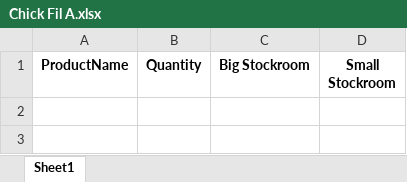
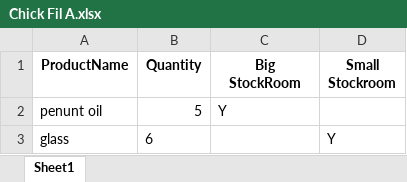
Before and after one commit to Nil-Vaghela/Inventory_GSU, an Excel workbook: Database/Chick Fil A.xlsx, sheet Sheet1, drawn as a sheet; values as stored, in another font and other column widths than the file's, no borders; the diff names each change by its address in the sheet, - before the commit and + after, or states it on an @@ line.

Commit message:
Add Products Working

```diff
--- a/Database/Chick Fil A.xlsx (sheet Sheet1)
+++ b/Database/Chick Fil A.xlsx (sheet Sheet1)
-C1: Big Stockroom
+C1: Big StockRoom
+row 2: penunt oil | 5 | Y
+row 3: glass | 6 |  | Y
```
Also changed, not shown: 10 other files.
